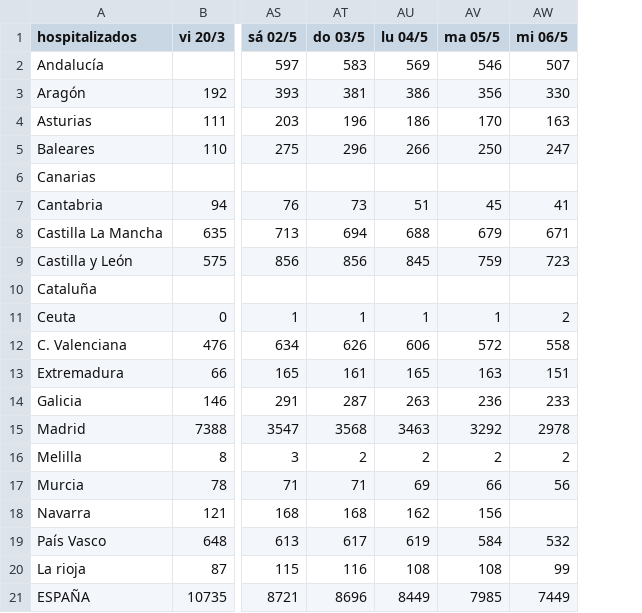
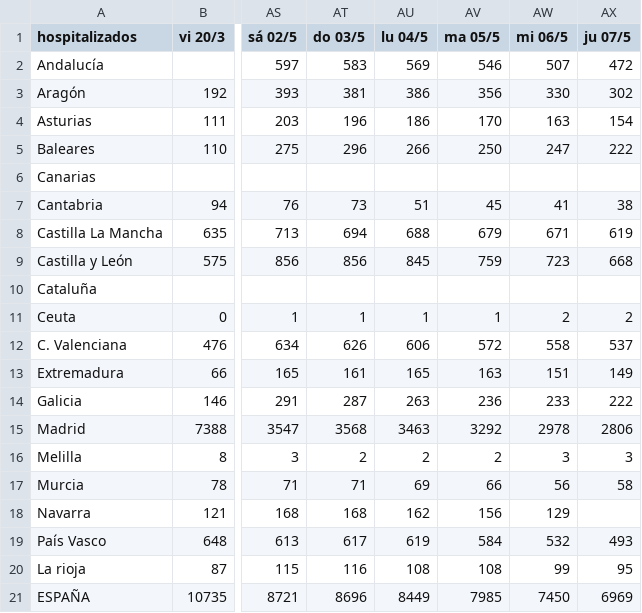
Before and after one commit to jtamargo/covid19, a CSV file: COVID19_hospit_prevalencia.csv, drawn as a sheet; only a part is shown, gaps mark what is left out; the diff names each change by its address in the sheet, - before the commit and + after, or states it on an @@ line.

Commit message:
Update COVID19_hospit_prevalencia.csv

```diff
--- a/COVID19_hospit_prevalencia.csv
+++ b/COVID19_hospit_prevalencia.csv
+column AX (ju 07/5), rows 2-21: 472 | 302 | 154 | 222 |  | 38 | 619 | 668 |  | 2 | 537 | 149 | 222 | 2806 | 3 | 58 |  | 493 | 95 | 6969
-AW16 (mi 06/5): 2
+AW16 (mi 06/5): 3
-AW18 (mi 06/5): (empty)
+AW18 (mi 06/5): 129
-AW21 (mi 06/5): 7449
+AW21 (mi 06/5): 7450
```
